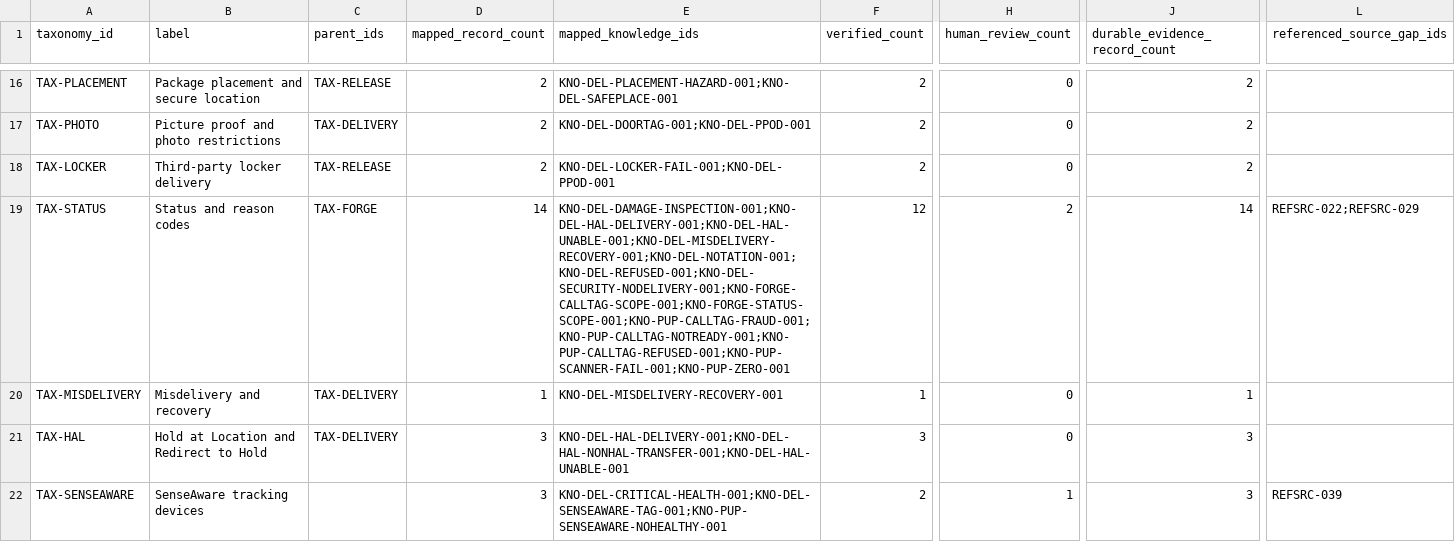
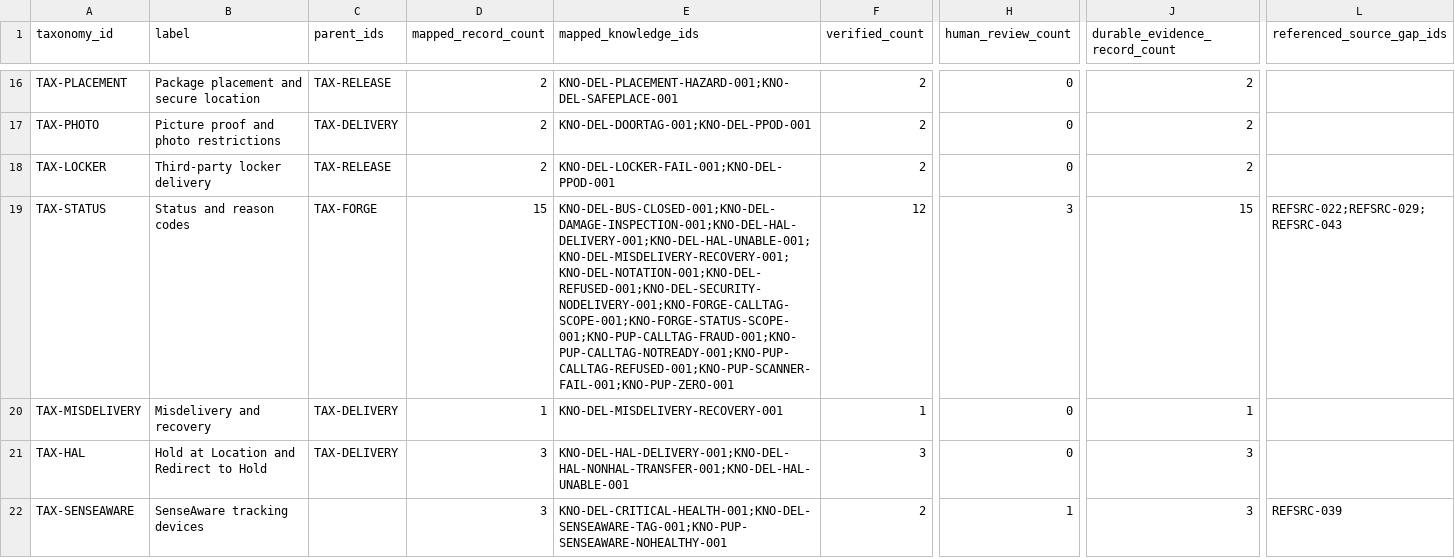
Before and after one commit to metzgerphil/readyroute, a CSV file: research/fedex-ground-driver-knowledge/knowledge/taxonomy_readiness_coverage.csv, drawn as a sheet; only a part is shown, gaps mark what is left out; the diff covers the shown part only; the diff names each change by its address in the sheet, - before the commit and + after, or states it on an @@ line.

```diff
--- a/research/fedex-ground-driver-knowledge/knowledge/taxonomy_readiness_coverage.csv
+++ b/research/fedex-ground-driver-knowledge/knowledge/taxonomy_readiness_coverage.csv
-D19 (mapped_record_count): 14
+D19 (mapped_record_count): 15
-E19 (mapped_knowledge_ids): KNO-DEL-DAMAGE-INSPECTION-001;KNO-DEL-HAL-DELIVERY-001;KNO-DEL-HAL-UNABLE-001;KNO-DEL-MISDELIVERY-RECOVERY-001;KNO-DEL-NOTATION-001;KNO-DEL-REFUSED-001;KNO-DEL-SECURITY-NODELIVERY-001;KNO-FORGE-CALLTAG-SCOPE-001;KNO-FORGE-STATUS-SCOPE-001;KNO-PUP-CALLTAG-FRAUD-001;KNO-PUP-CALLTAG-NOTREADY-001;KNO-PUP-CALLTAG-REFUSED-001;KNO-PUP-SCANNER-FAIL-001;KNO-PUP-ZERO-001
+E19 (mapped_knowledge_ids): KNO-DEL-BUS-CLOSED-001;KNO-DEL-DAMAGE-INSPECTION-001;KNO-DEL-HAL-DELIVERY-001;KNO-DEL-HAL-UNABLE-001;KNO-DEL-MISDELIVERY-RECOVERY-001;KNO-DEL-NOTATION-001;KNO-DEL-REFUSED-001;KNO-DEL-SECURITY-NODELIVERY-001;KNO-FORGE-CALLTAG-SCOPE-001;KNO-FORGE-STATUS-SCOPE-001;KNO-PUP-CALLTAG-FRAUD-001;KNO-PUP-CALLTAG-NOTREADY-001;KNO-PUP-CALLTAG-REFUSED-001;KNO-PUP-SCANNER-FAIL-001;KNO-PUP-ZERO-001
-H19 (human_review_count): 2
+H19 (human_review_count): 3
-J19 (durable_evidence_record_count): 14
+J19 (durable_evidence_record_count): 15
-L19 (referenced_source_gap_ids): REFSRC-022;REFSRC-029
+L19 (referenced_source_gap_ids): REFSRC-022;REFSRC-029;REFSRC-043
```
Also changed, not shown: 30 edited cells elsewhere in this file, research/fedex-ground-driver-knowledge/inventory/referenced_source_acquisition_coverage.csv, research/fedex-ground-driver-knowledge/inventory/referenced_source_occurrences.csv, 48 other files.
